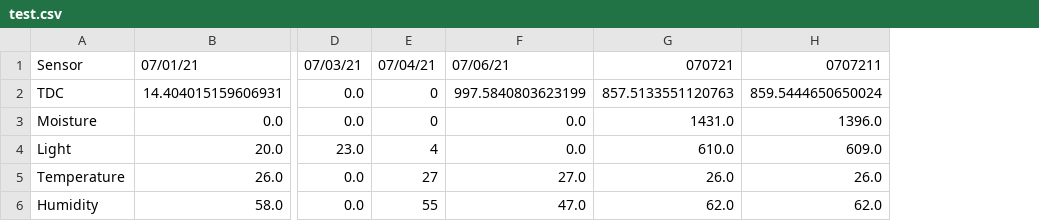
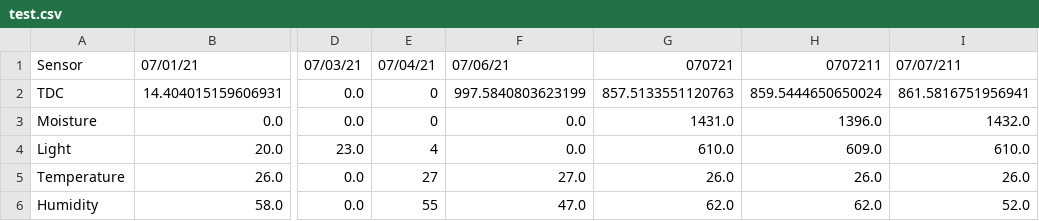
Before and after one commit to joykrupinski/HerbyFinal, a CSV file: test.csv, drawn as a sheet; only a part is shown, gaps mark what is left out; the diff names each change by its address in the sheet, - before the commit and + after, or states it on an @@ line.

Commit message:
auto commit

```diff
--- a/test.csv
+++ b/test.csv
+column I, rows 1-6: 07/07/211 | 861.5816751956941 | 1432.0 | 610.0 | 26.0 | 52.0
```
